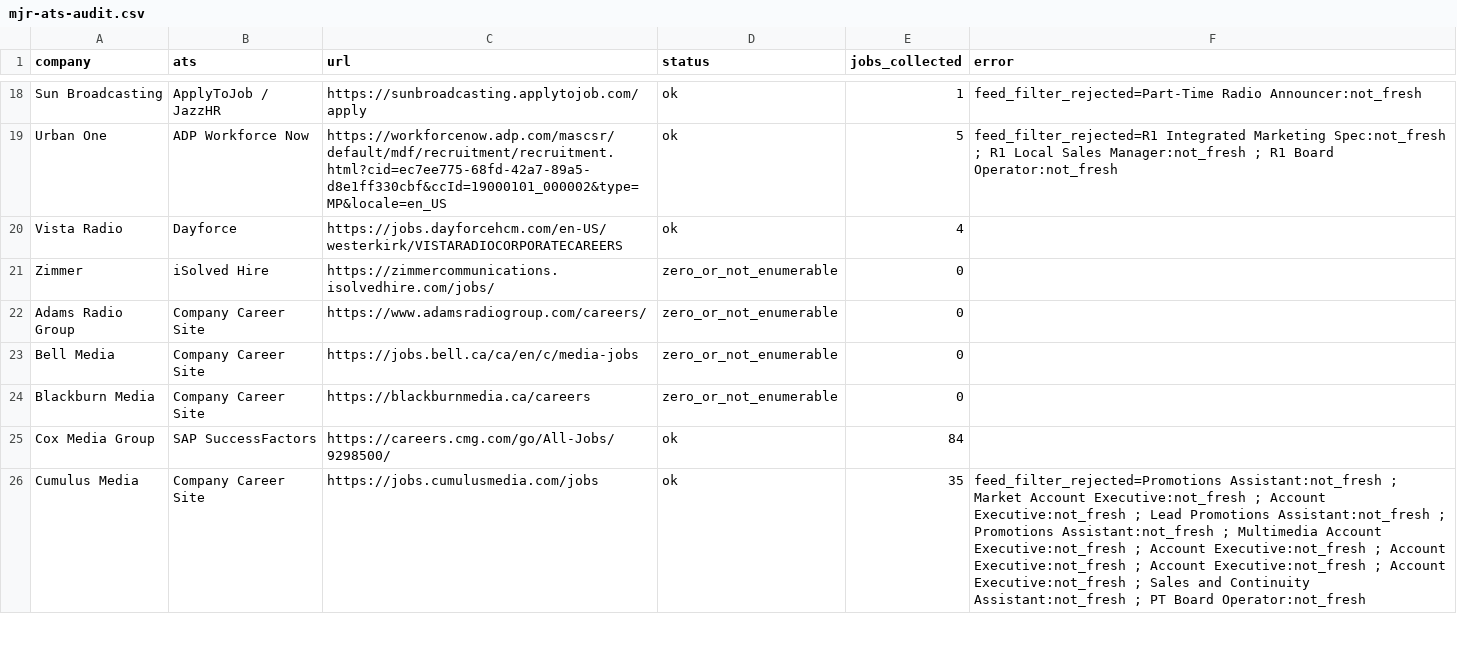
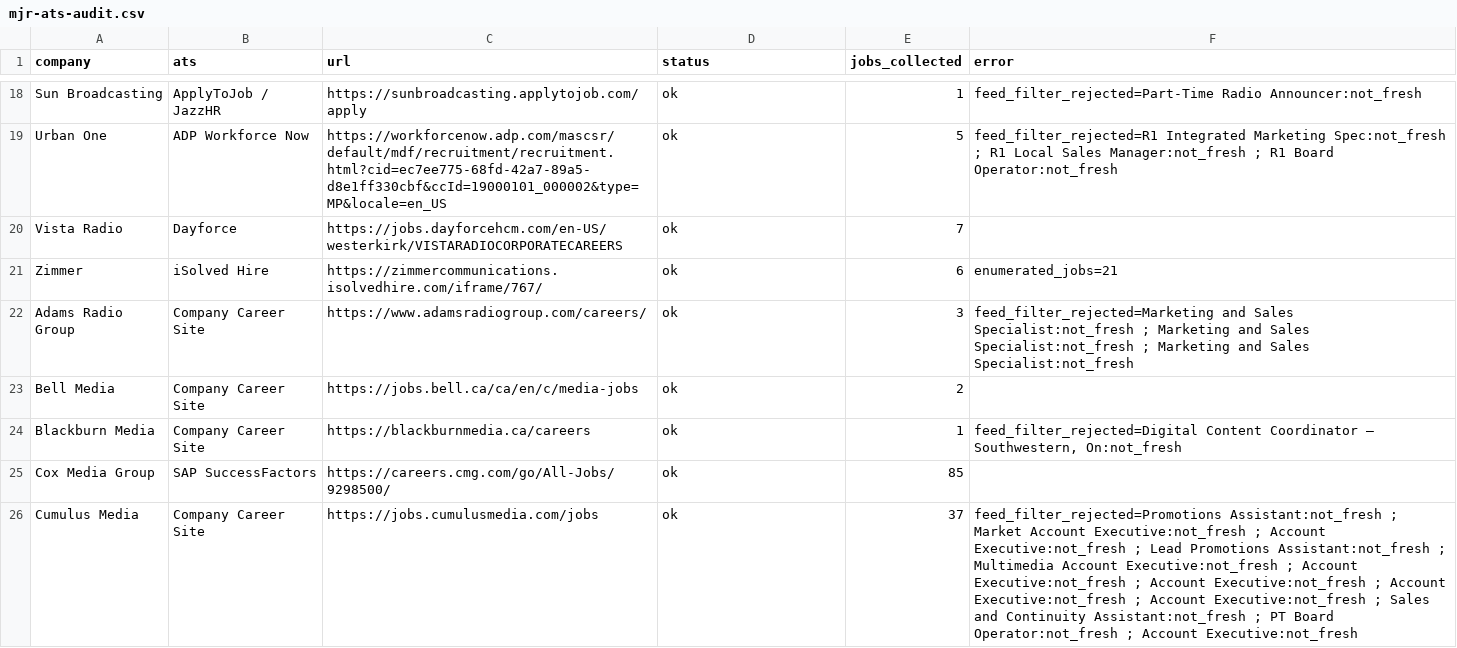
Before and after one commit to Mediajobsreport/mjr-jobs-feed, a CSV file: mjr-ats-audit.csv, drawn as a sheet; only a part is shown, gaps mark what is left out; the diff covers the shown part only.

```diff
--- a/mjr-ats-audit.csv
+++ b/mjr-ats-audit.csv
@@ -19,8 +19,8 @@ Sun Broadcasting,ApplyToJob / JazzHR,https://sunbroadcasting.applytojob.com/appl
 Urban One,ADP Workforce Now,https://workforcenow.adp.com/mascsr/default/mdf/recruitment/recruitment.html?cid=ec7ee775-68fd-42a7-89a5-d8e1ff330cbf&ccId=19000101_000002&type=MP&locale=en_US,ok,5,feed_filter_rejected=R1 Integrated Marketing Spec:not_fresh ; R1 Local Sales Manager:not_fresh ; R1 Board Operator:not_fresh
-Vista Radio,Dayforce,https://jobs.dayforcehcm.com/en-US/westerkirk/VISTARADIOCORPORATECAREERS,ok,4,
-Zimmer,iSolved Hire,https://zimmercommunications.isolvedhire.com/jobs/,zero_or_not_enumerable,0,
-Adams Radio Group,Company Career Site,https://www.adamsradiogroup.com/careers/,zero_or_not_enumerable,0,
-Bell Media,Company Career Site,https://jobs.bell.ca/ca/en/c/media-jobs,zero_or_not_enumerable,0,
-Blackburn Media,Company Career Site,https://blackburnmedia.ca/careers,zero_or_not_enumerable,0,
-Cox Media Group,SAP SuccessFactors,https://careers.cmg.com/go/All-Jobs/9298500/,ok,84,
-Cumulus Media,Company Career Site,https://jobs.cumulusmedia.com/jobs,ok,35,feed_filter_rejected=Promotions Assistant:not_fresh ; Market Account Executive:not_fresh ; Account Executive:not_fresh ; Lead Promotions Assistant:not_fresh ; Promotions Assistant:not_fresh ; Multimedia Account Executive:not_fresh ; Account Executive:not_fresh ; Account Executive:not_fresh ; Account Executive:not_fresh ; Account Executive:not_fresh ; Sales and Continuity Assistant:not_fresh ; PT Board Operator:not_fresh
+Vista Radio,Dayforce,https://jobs.dayforcehcm.com/en-US/westerkirk/VISTARADIOCORPORATECAREERS,ok,7,
+Zimmer,iSolved Hire,https://zimmercommunications.isolvedhire.com/iframe/767/,ok,6,enumerated_jobs=21
+Adams Radio Group,Company Career Site,https://www.adamsradiogroup.com/careers/,ok,3,feed_filter_rejected=Marketing and Sales Specialist:not_fresh ; Marketing and Sales Specialist:not_fresh ; Marketing and Sales Specialist:not_fresh
+Bell Media,Company Career Site,https://jobs.bell.ca/ca/en/c/media-jobs,ok,2,
+Blackburn Media,Company Career Site,https://blackburnmedia.ca/careers,ok,1,"feed_filter_rejected=Digital Content Coordinator – Southwestern, On:not_fresh"
+Cox Media Group,SAP SuccessFactors,https://careers.cmg.com/go/All-Jobs/9298500/,ok,85,
+Cumulus Media,Company Career Site,https://jobs.cumulusmedia.com/jobs,ok,37,feed_filter_rejected=Promotions Assistant:not_fresh ; Market Account Executive:not_fresh ; Account Executive:not_fresh ; Lead Promotions Assistant:not_fresh ; Multimedia Account Executive:not_fresh ; Account Executive:not_fresh ; Account Executive:not_fresh ; Account Executive:not_fresh ; Account Executive:not_fresh ; Sales and Continuity Assistant:not_fresh ; PT Board Operator:not_fresh ; Account Executive:not_fresh
```
Also changed, not shown: 114 edited cells elsewhere in this file, mjr-job-quality-report.csv, 3 other files.
